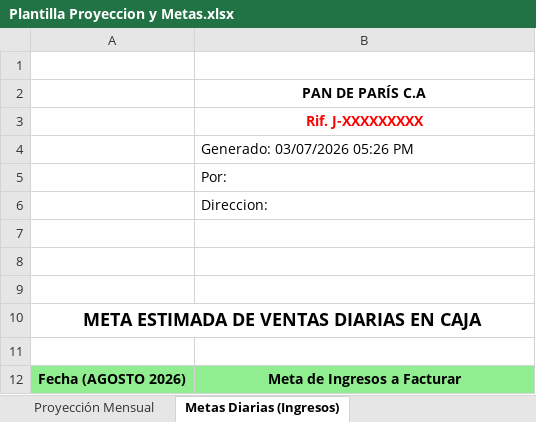
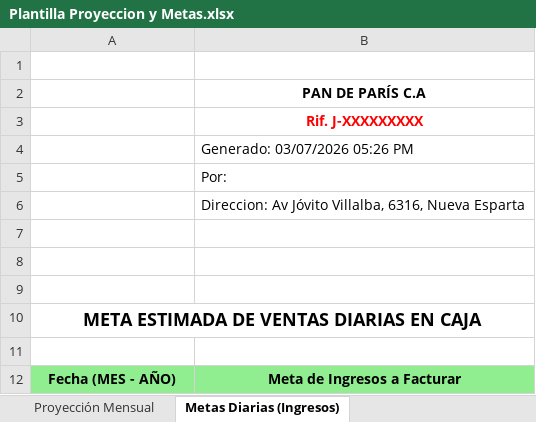
Before and after one commit to LuisANR03/Sistema_Gestion_Pan_Paris_C.A, an Excel workbook: Llamen a Dios/Resources/Plantilla Proyeccion y Metas.xlsx, sheet Metas Diarias (Ingresos), drawn as a sheet; values as stored, in another font and other column widths than the file's, no borders; charts and pictures not drawn; the diff names each change by its address in the sheet, - before the commit and + after, or states it on an @@ line.

```diff
--- a/Llamen a Dios/Resources/Plantilla Proyeccion y Metas.xlsx (sheet Metas Diarias (Ingresos))
+++ b/Llamen a Dios/Resources/Plantilla Proyeccion y Metas.xlsx (sheet Metas Diarias (Ingresos))
-B6: Direccion:
+B6: Direccion: Av Jóvito Villalba, 6316, Nueva Esparta
-A12: Fecha (AGOSTO 2026)
+A12: Fecha (MES - AÑO)
```
Also changed, not shown: sheet Proyección Mensual, charts or pictures, Llamen a Dios/Resources/Plantilla Cierre de Caja.xlsx, 28 other files.
